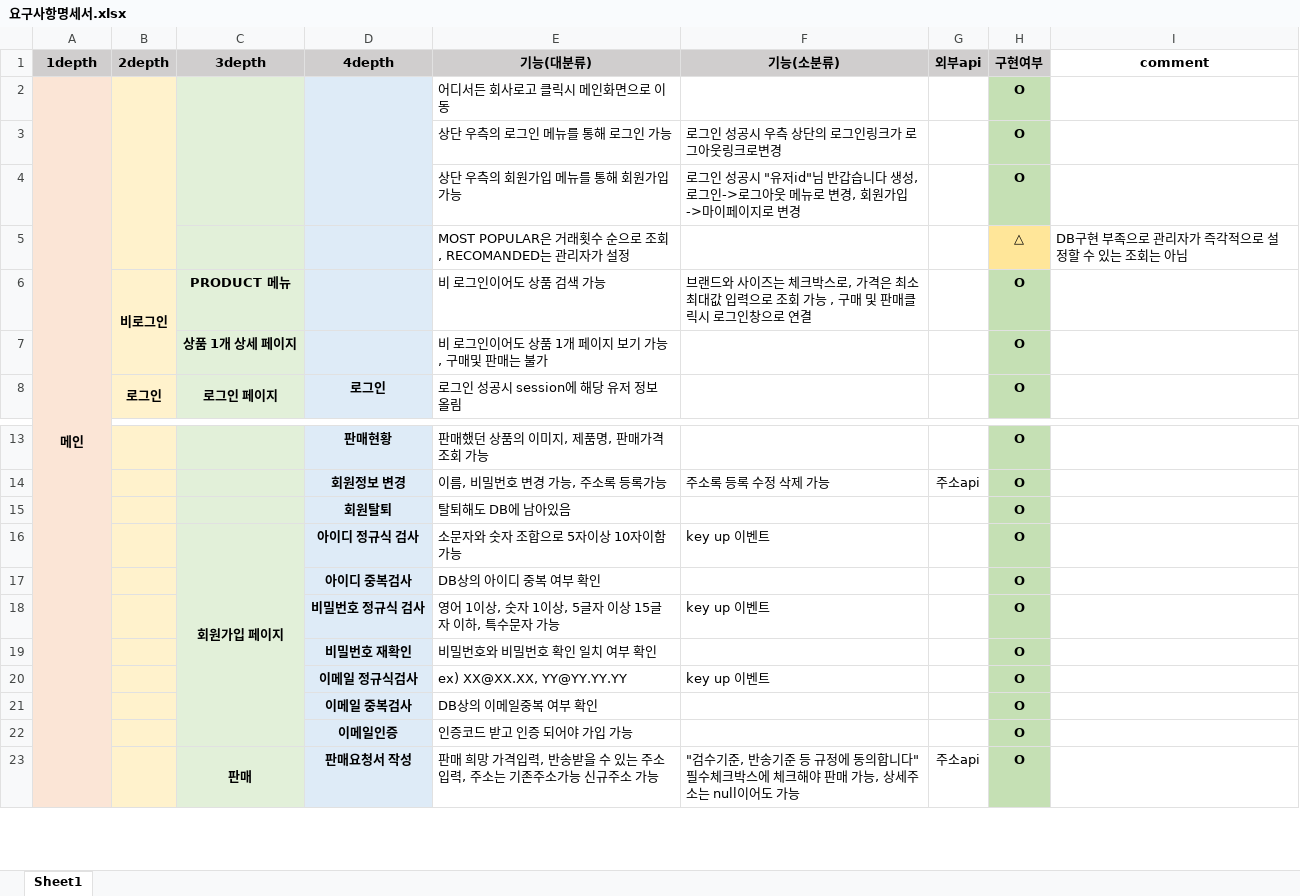
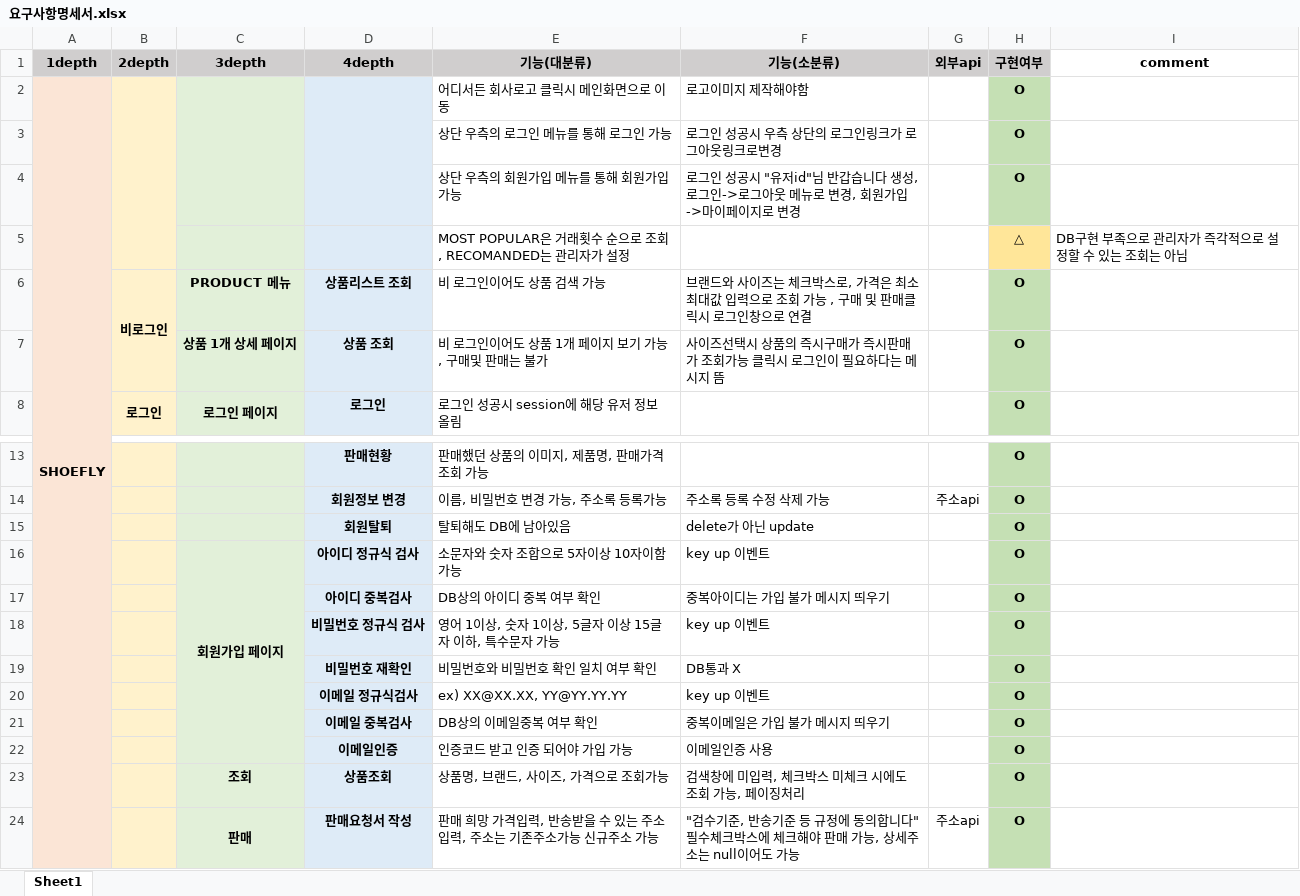
Before and after one commit to DAnomaly/SHOESFLY, an Excel workbook: project/Excel/요구사항명세서.xlsx, sheet Sheet1, drawn as a sheet; only a part is shown, gaps mark what is left out; values as stored, in another font and other column widths than the file's, no borders; the diff covers the shown part only; the diff names each change by its address in the sheet, - before the commit and + after, or states it on an @@ line.

```diff
--- a/project/Excel/요구사항명세서.xlsx (sheet Sheet1)
+++ b/project/Excel/요구사항명세서.xlsx (sheet Sheet1)
-A2 (1depth): 메인
+A2 (1depth): SHOEFLY
-F2 (기능(소분류)): (empty)
+F2 (기능(소분류)): 로고이미지 제작해야함
-D6 (4depth): (empty)
+D6 (4depth): 상품리스트 조회
-D7 (4depth): (empty)
+D7 (4depth): 상품 조회
-F7 (기능(소분류)): (empty)
+F7 (기능(소분류)): 사이즈선택시 상품의 즉시구매가 즉시판매가 조회가능 클릭시 로그인이 필요하다는 메시지 뜸
-F15 (기능(소분류)): (empty)
+F15 (기능(소분류)): delete가 아닌 update
-F17 (기능(소분류)): (empty)
+F17 (기능(소분류)): 중복아이디는 가입 불가 메시지 띄우기
-F19 (기능(소분류)): (empty)
+F19 (기능(소분류)): DB통과 X
-F21 (기능(소분류)): (empty)
+F21 (기능(소분류)): 중복이메일은 가입 불가 메시지 띄우기
-F22 (기능(소분류)): (empty)
+F22 (기능(소분류)): 이메일인증 사용
+row 23:  |  | 조회 | 상품조회 | 상품명, 브랜드, 사이즈, 가격으로 조회가능 | 검색창에 미입력, 체크박스 미체크 시에도 조회 가능, 페이징처리 |  | O
```
Also changed, not shown: 5 added rows, 1 removed row, 11 edited cells, cell formats and merged cells elsewhere in this sheet, 48 other files.
